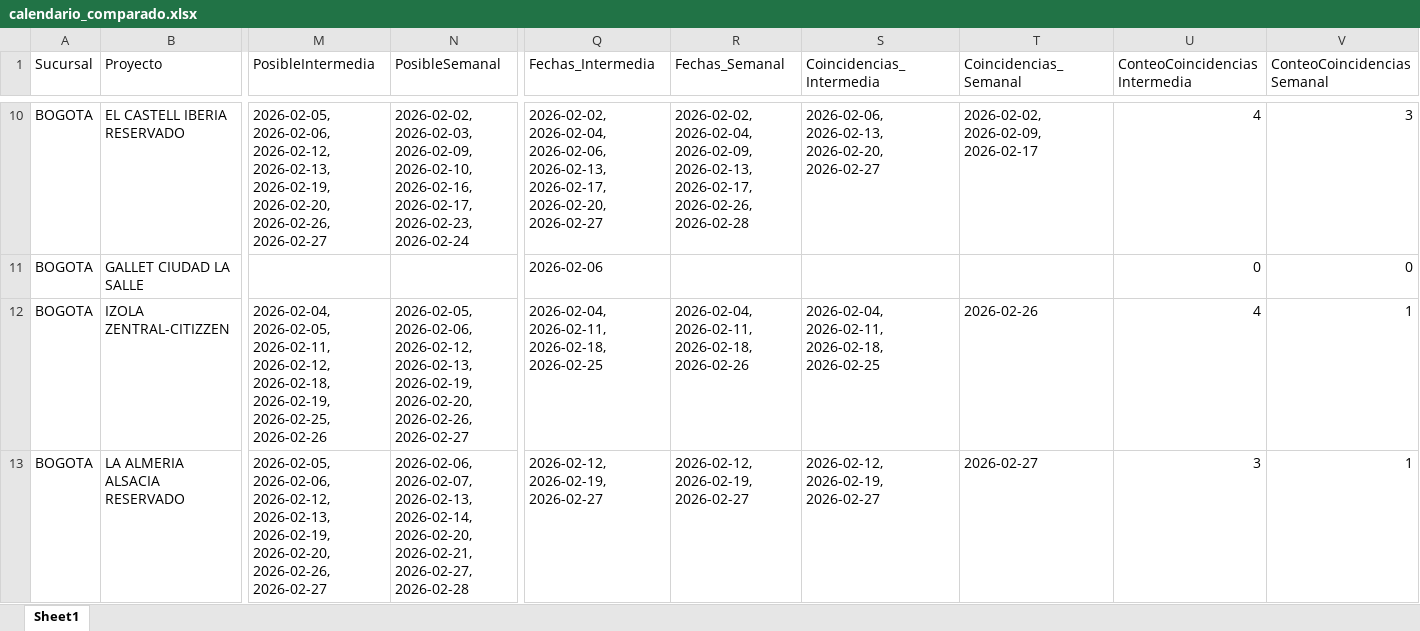
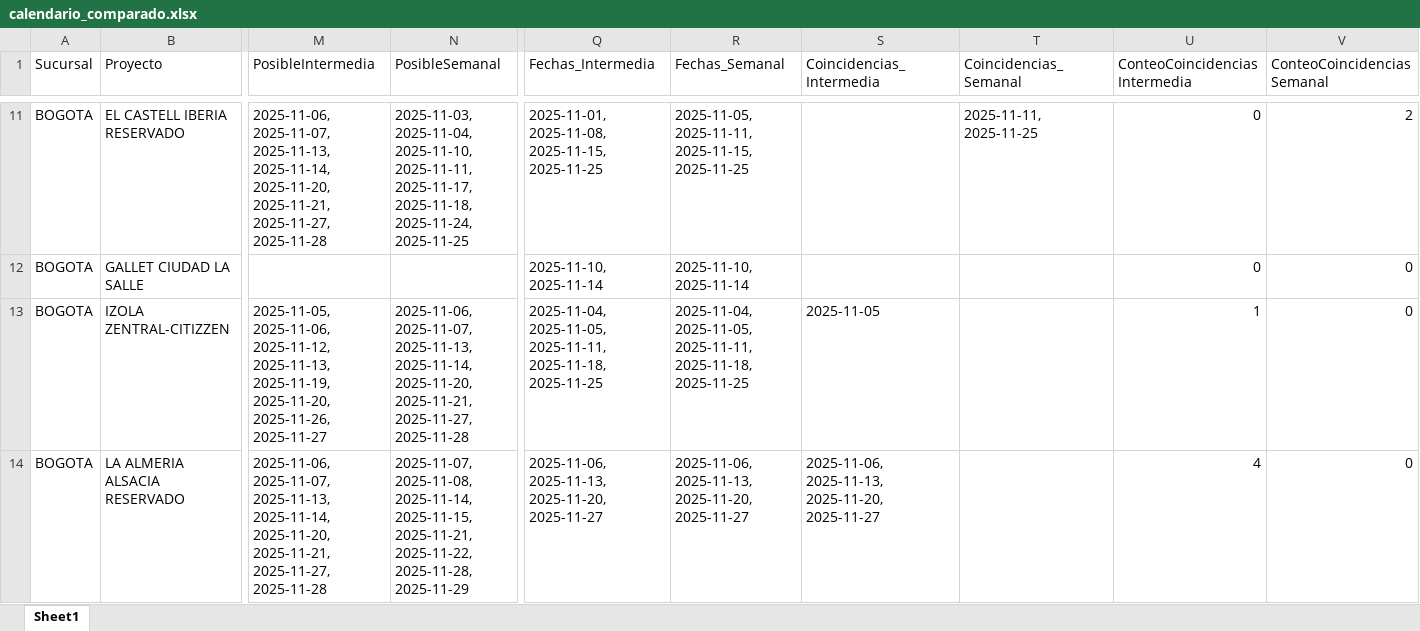
Before and after one commit to proyectosleanmarval-dev/SeguimientoMadurezCumplimientoActas, an Excel workbook: output/calendario_comparado.xlsx, sheet Sheet1, drawn as a sheet; only a part is shown, gaps mark what is left out; values as stored, in another font and other column widths than the file's, no borders; addresses are those after the commit; the diff covers the shown part only; the diff names each change by its address in the sheet, - before the commit and + after, or states it on an @@ line.

```diff
--- a/output/calendario_comparado.xlsx (sheet Sheet1)
+++ b/output/calendario_comparado.xlsx (sheet Sheet1)
-M11 (PosibleIntermedia): 2026-02-05, 2026-02-06, 2026-02-12, 2026-02-13, 2026-02-19, 2026-02-20, 2026-02-26, 2026-02-27
+M11 (PosibleIntermedia): 2025-11-06, 2025-11-07, 2025-11-13, 2025-11-14, 2025-11-20, 2025-11-21, 2025-11-27, 2025-11-28
-N11 (PosibleSemanal): 2026-02-02, 2026-02-03, 2026-02-09, 2026-02-10, 2026-02-16, 2026-02-17, 2026-02-23, 2026-02-24
+N11 (PosibleSemanal): 2025-11-03, 2025-11-04, 2025-11-10, 2025-11-11, 2025-11-17, 2025-11-18, 2025-11-24, 2025-11-25
-Q11 (Fechas_Intermedia): 2026-02-02, 2026-02-04, 2026-02-06, 2026-02-13, 2026-02-17, 2026-02-20, 2026-02-27
+Q11 (Fechas_Intermedia): 2025-11-01, 2025-11-08, 2025-11-15, 2025-11-25
-R11 (Fechas_Semanal): 2026-02-02, 2026-02-04, 2026-02-09, 2026-02-13, 2026-02-17, 2026-02-26, 2026-02-28
+R11 (Fechas_Semanal): 2025-11-05, 2025-11-11, 2025-11-15, 2025-11-25
-S11 (Coincidencias_Intermedia): 2026-02-06, 2026-02-13, 2026-02-20, 2026-02-27
+S11 (Coincidencias_Intermedia): (empty)
-T11 (Coincidencias_Semanal): 2026-02-02, 2026-02-09, 2026-02-17
+T11 (Coincidencias_Semanal): 2025-11-11, 2025-11-25
-U11 (ConteoCoincidenciasIntermedia): 4
+U11 (ConteoCoincidenciasIntermedia): 0
-V11 (ConteoCoincidenciasSemanal): 3
+V11 (ConteoCoincidenciasSemanal): 2
-Q12 (Fechas_Intermedia): 2026-02-06
+Q12 (Fechas_Intermedia): 2025-11-10, 2025-11-14
-R12 (Fechas_Semanal): (empty)
+R12 (Fechas_Semanal): 2025-11-10, 2025-11-14
-M13 (PosibleIntermedia): 2026-02-04, 2026-02-05, 2026-02-11, 2026-02-12, 2026-02-18, 2026-02-19, 2026-02-25, 2026-02-26
+M13 (PosibleIntermedia): 2025-11-05, 2025-11-06, 2025-11-12, 2025-11-13, 2025-11-19, 2025-11-20, 2025-11-26, 2025-11-27
-N13 (PosibleSemanal): 2026-02-05, 2026-02-06, 2026-02-12, 2026-02-13, 2026-02-19, 2026-02-20, 2026-02-26, 2026-02-27
+N13 (PosibleSemanal): 2025-11-06, 2025-11-07, 2025-11-13, 2025-11-14, 2025-11-20, 2025-11-21, 2025-11-27, 2025-11-28
-Q13 (Fechas_Intermedia): 2026-02-04, 2026-02-11, 2026-02-18, 2026-02-25
+Q13 (Fechas_Intermedia): 2025-11-04, 2025-11-05, 2025-11-11, 2025-11-18, 2025-11-25
-R13 (Fechas_Semanal): 2026-02-04, 2026-02-11, 2026-02-18, 2026-02-26
+R13 (Fechas_Semanal): 2025-11-04, 2025-11-05, 2025-11-11, 2025-11-18, 2025-11-25
-S13 (Coincidencias_Intermedia): 2026-02-04, 2026-02-11, 2026-02-18, 2026-02-25
+S13 (Coincidencias_Intermedia): 2025-11-05
-T13 (Coincidencias_Semanal): 2026-02-26
+T13 (Coincidencias_Semanal): (empty)
-U13 (ConteoCoincidenciasIntermedia): 4
+U13 (ConteoCoincidenciasIntermedia): 1
-V13:V14 (ConteoCoincidenciasSemanal): 1
+V13:V14 (ConteoCoincidenciasSemanal): 0
-M14 (PosibleIntermedia): 2026-02-05, 2026-02-06, 2026-02-12, 2026-02-13, 2026-02-19, 2026-02-20, 2026-02-26, 2026-02-27
+M14 (PosibleIntermedia): 2025-11-06, 2025-11-07, 2025-11-13, 2025-11-14, 2025-11-20, 2025-11-21, 2025-11-27, 2025-11-28
-N14 (PosibleSemanal): 2026-02-06, 2026-02-07, 2026-02-13, 2026-02-14, 2026-02-20, 2026-02-21, 2026-02-27, 2026-02-28
+N14 (PosibleSemanal): 2025-11-07, 2025-11-08, 2025-11-14, 2025-11-15, 2025-11-21, 2025-11-22, 2025-11-28, 2025-11-29
-Q14 (Fechas_Intermedia): 2026-02-12, 2026-02-19, 2026-02-27
+Q14 (Fechas_Intermedia): 2025-11-06, 2025-11-13, 2025-11-20, 2025-11-27
-R14 (Fechas_Semanal): 2026-02-12, 2026-02-19, 2026-02-27
+R14 (Fechas_Semanal): 2025-11-06, 2025-11-13, 2025-11-20, 2025-11-27
-S14 (Coincidencias_Intermedia): 2026-02-12, 2026-02-19, 2026-02-27
+S14 (Coincidencias_Intermedia): 2025-11-06, 2025-11-13, 2025-11-20, 2025-11-27
-T14 (Coincidencias_Semanal): 2026-02-27
+T14 (Coincidencias_Semanal): (empty)
-U14 (ConteoCoincidenciasIntermedia): 3
+U14 (ConteoCoincidenciasIntermedia): 4
```
Also changed, not shown: 3 added rows, 1 removed row and 209 edited cells elsewhere in this sheet, output/calendario_real.xlsx, output/calendario_teorico.xlsx, 1 other file.
